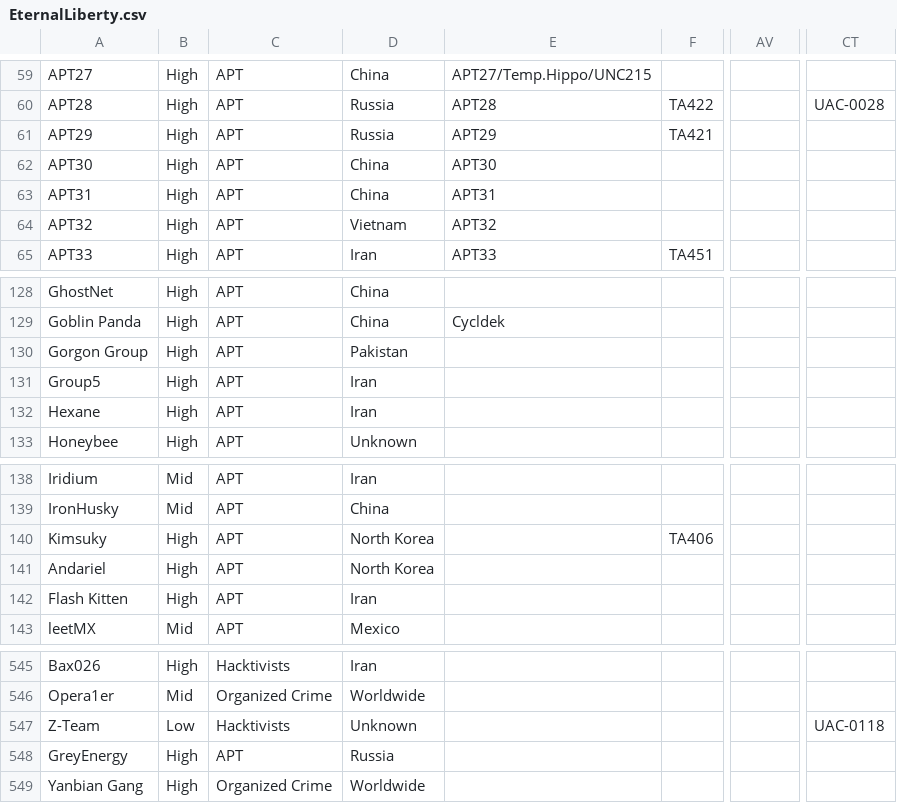
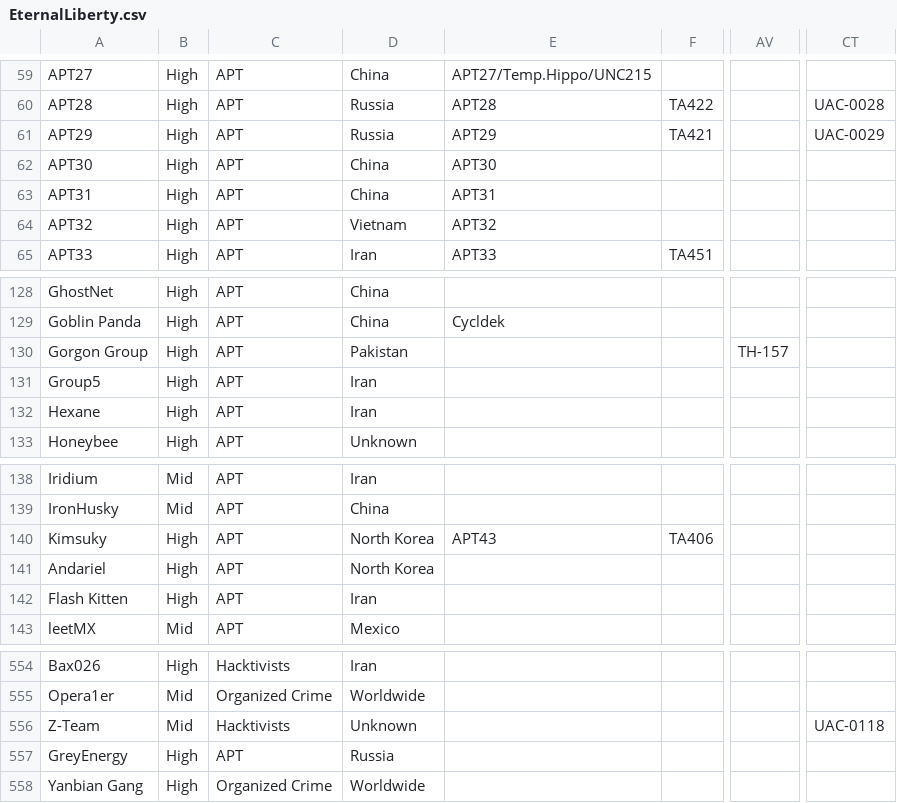
Before and after one commit to StrangerealIntel/EternalLiberty, a CSV file: EternalLiberty.csv, drawn as a sheet; only a part is shown, gaps mark what is left out; addresses are those after the commit; the diff covers the shown part only; the diff names each change by its address in the sheet, - before the commit and + after, or states it on an @@ line.

```diff
--- a/EternalLiberty.csv
+++ b/EternalLiberty.csv
-CT61: (empty)
+CT61: UAC-0029
-AV130: (empty)
+AV130: TH-157
-E140: (empty)
+E140: APT43
-B556: Low
+B556: Mid
```
Also changed, not shown: 12 added rows, 2 removed rows and 7 edited cells elsewhere in this file.
